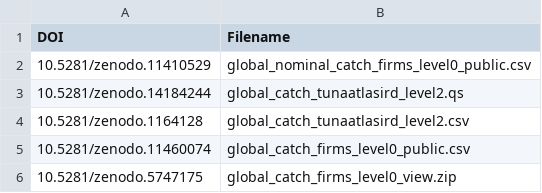
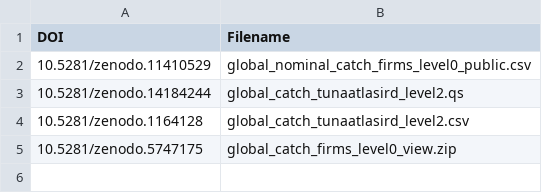
Before and after one commit to firms-gta/shiny_compare_fisheries_datasets, a CSV file: data/DOI.csv, drawn as a sheet; the diff names each change by its address in the sheet, - before the commit and + after, or states it on an @@ line.

```diff
--- a/data/DOI.csv
+++ b/data/DOI.csv
-row 5: 10.5281/zenodo.11460074 | global_catch_firms_level0_public.csv
```
Also changed, not shown: 3 other files.
